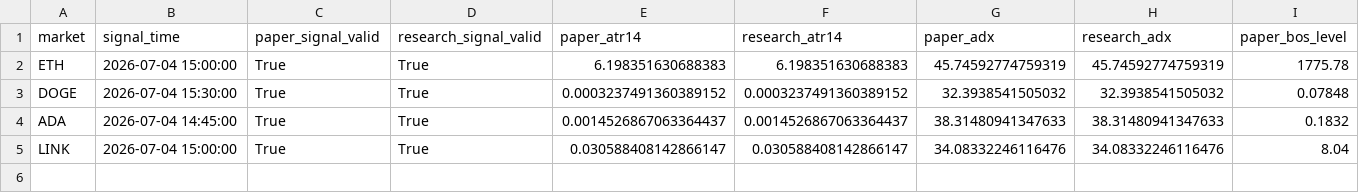
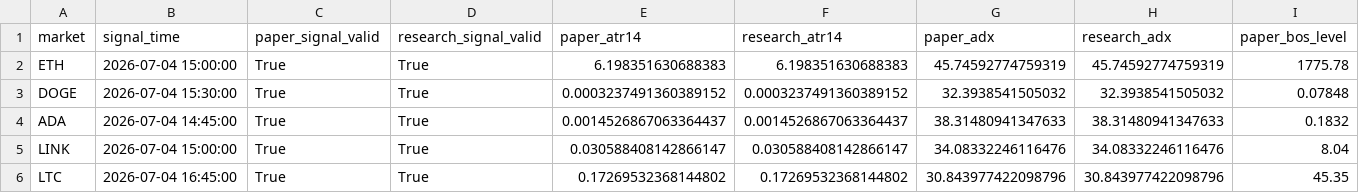
Before and after one commit to BziizB/biAN, a CSV file: paper_trading/mismatch_report.csv, drawn as a sheet; only a part is shown; rows hold the shown columns only; the diff names each change by its address in the sheet, - before the commit and + after, or states it on an @@ line.

```diff
--- a/paper_trading/mismatch_report.csv
+++ b/paper_trading/mismatch_report.csv
+row 6: LTC | 2026-07-04 16:45:00 | True | True | 0.17269532368144802 | 0.17269532368144802 | 30.843977422098796 | 30.843977422098796 | 45.35
```
Also changed, not shown: paper_trading/paper_signals.csv, paper_trading/paper_trades.csv, 2 other files.
